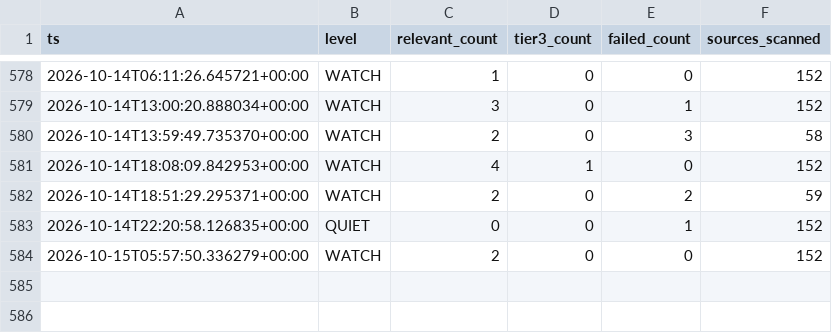
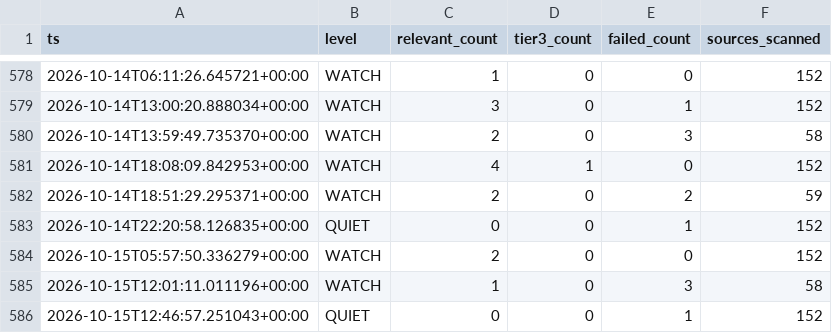
Before and after one commit to andrejsvorobjovs/baltic-monitor-site, a CSV file: history_export.csv, drawn as a sheet; only a part is shown, gaps mark what is left out.

```diff
--- a/history_export.csv
+++ b/history_export.csv
@@ -584 +584,3 @@ ts,level,relevant_count,tier3_count,failed_count,sources_scanned
 2026-10-15T05:57:50.336279+00:00,WATCH,2,0,0,152
+2026-10-15T12:01:11.011196+00:00,WATCH,1,0,3,58
+2026-10-15T12:46:57.251043+00:00,QUIET,0,0,1,152
```
Also changed, not shown: escalation_export.csv, 4 other files.
